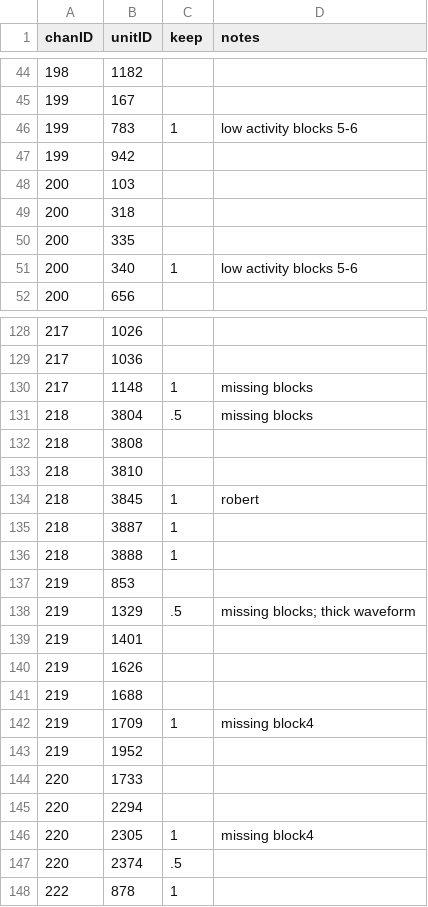
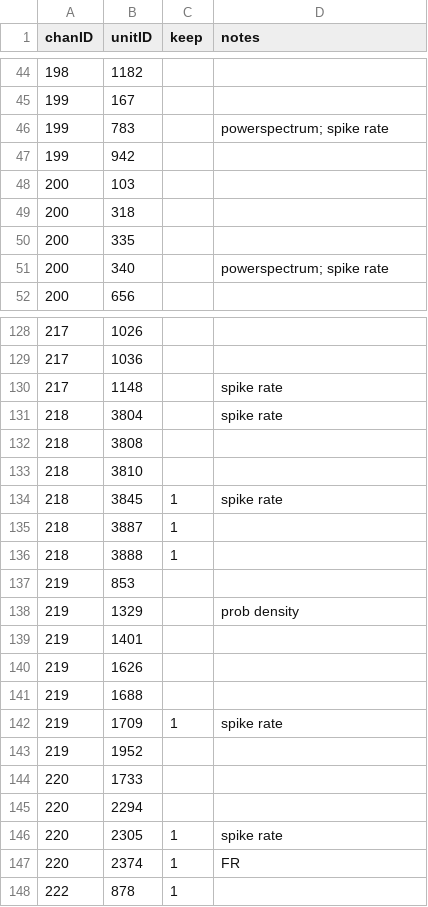
Before and after one commit to siyer7/asymmetry_design, a CSV file: results/202521/records/QC_pt21.csv, drawn as a sheet; only a part is shown, gaps mark what is left out; the diff covers the shown part only.

```diff
--- a/results/202521/records/QC_pt21.csv
+++ b/results/202521/records/QC_pt21.csv
@@ -45,3 +45,3 @@ chanID,unitID,keep,notes
 199,167,,
-199,783,1,low activity blocks 5-6
+199,783,,powerspectrum; spike rate
 199,942,,
@@ -50,3 +50,3 @@ chanID,unitID,keep,notes
 200,335,,
-200,340,1,low activity blocks 5-6
+200,340,,powerspectrum; spike rate
 200,656,,
@@ -129,7 +129,7 @@ chanID,unitID,keep,notes
 217,1036,,
-217,1148,1,missing blocks
-218,3804,.5,missing blocks
+217,1148,,spike rate
+218,3804,,spike rate
 218,3808,,
 218,3810,,
-218,3845,1,robert
+218,3845,1,spike rate
 218,3887,1,
@@ -137,3 +137,3 @@ chanID,unitID,keep,notes
 219,853,,
-219,1329,.5,missing blocks; thick waveform
+219,1329,,prob density
 219,1401,,
@@ -141,3 +141,3 @@ chanID,unitID,keep,notes
 219,1688,,
-219,1709,1,missing block4
+219,1709,1,spike rate
 219,1952,,
@@ -145,4 +145,4 @@ chanID,unitID,keep,notes
 220,2294,,
-220,2305,1,missing block4
-220,2374,.5,
+220,2305,1,spike rate
+220,2374,1,FR
 222,878,1,
```
Also changed, not shown: 40 edited cells elsewhere in this file, results/202522/records/QC_pt22.csv, 9 other files.
